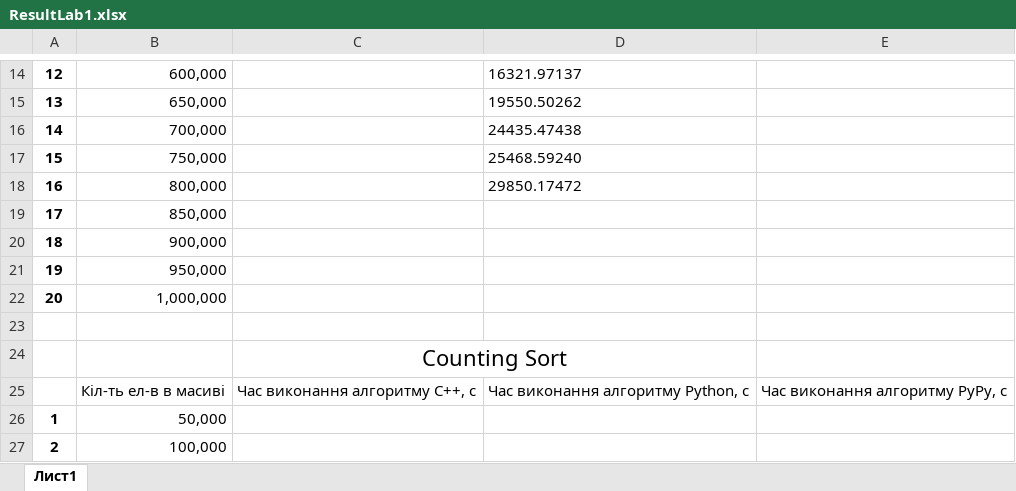
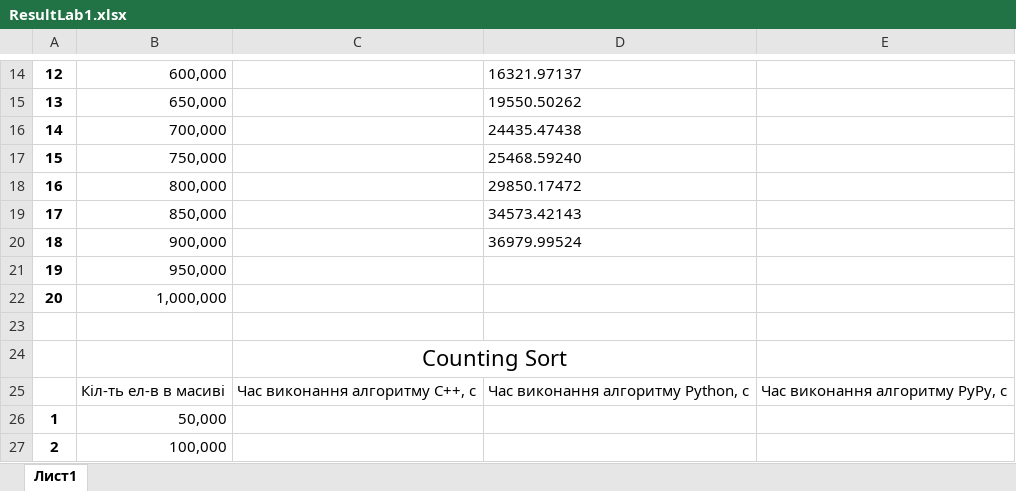
Before and after one commit to Tezlaa/AcademicWork, an Excel workbook: Semester3/ASD/lab/ResultLab1.xlsx, sheet Лист1, drawn as a sheet; only a part is shown, gaps mark what is left out; values as stored, in another font and other column widths than the file's, no borders; the diff names each change by its address in the sheet, - before the commit and + after, or states it on an @@ line.

```diff
--- a/Semester3/ASD/lab/ResultLab1.xlsx (sheet Лист1)
+++ b/Semester3/ASD/lab/ResultLab1.xlsx (sheet Лист1)
-D19: (empty)
+D19: 34573.42143
-D20: (empty)
+D20: 36979.99524
```
Also changed, not shown: 1 other file.
